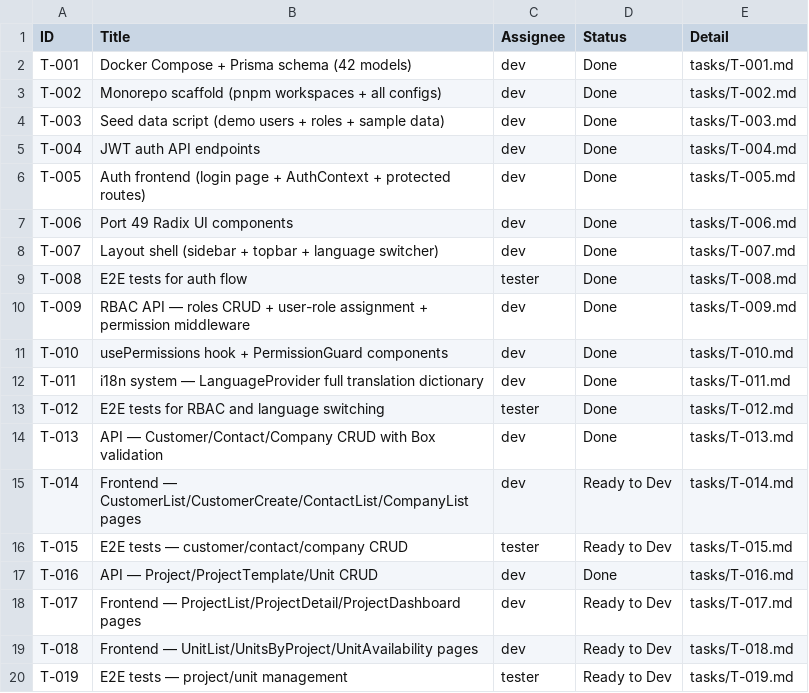
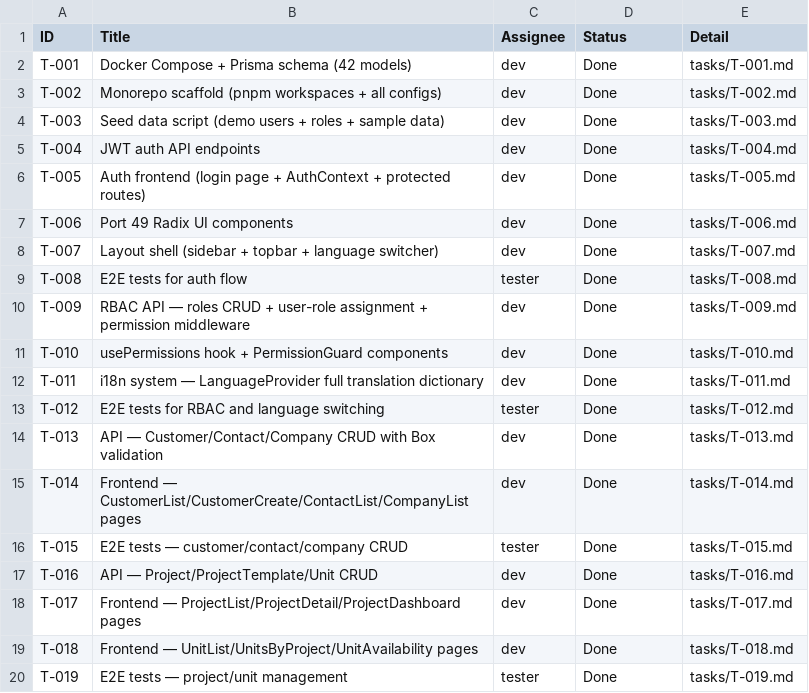
Before and after one commit to cosolnergy2/thanamol-crm, a CSV file: tasks.csv, drawn as a sheet.

```diff
--- a/tasks.csv
+++ b/tasks.csv
@@ -14,7 +14,7 @@ T-012,E2E tests for RBAC and language switching,tester,Done,tasks/T-012.md
 T-013,API — Customer/Contact/Company CRUD with Box validation,dev,Done,tasks/T-013.md
-T-014,Frontend — CustomerList/CustomerCreate/ContactList/CompanyList pages,dev,Ready to Dev,tasks/T-014.md
-T-015,E2E tests — customer/contact/company CRUD,tester,Ready to Dev,tasks/T-015.md
+T-014,Frontend — CustomerList/CustomerCreate/ContactList/CompanyList pages,dev,Done,tasks/T-014.md
+T-015,E2E tests — customer/contact/company CRUD,tester,Done,tasks/T-015.md
 T-016,API — Project/ProjectTemplate/Unit CRUD,dev,Done,tasks/T-016.md
-T-017,Frontend — ProjectList/ProjectDetail/ProjectDashboard pages,dev,Ready to Dev,tasks/T-017.md
-T-018,Frontend — UnitList/UnitsByProject/UnitAvailability pages,dev,Ready to Dev,tasks/T-018.md
-T-019,E2E tests — project/unit management,tester,Ready to Dev,tasks/T-019.md
+T-017,Frontend — ProjectList/ProjectDetail/ProjectDashboard pages,dev,Done,tasks/T-017.md
+T-018,Frontend — UnitList/UnitsByProject/UnitAvailability pages,dev,Done,tasks/T-018.md
+T-019,E2E tests — project/unit management,tester,Done,tasks/T-019.md
```
Also changed, not shown: 5 other files.
